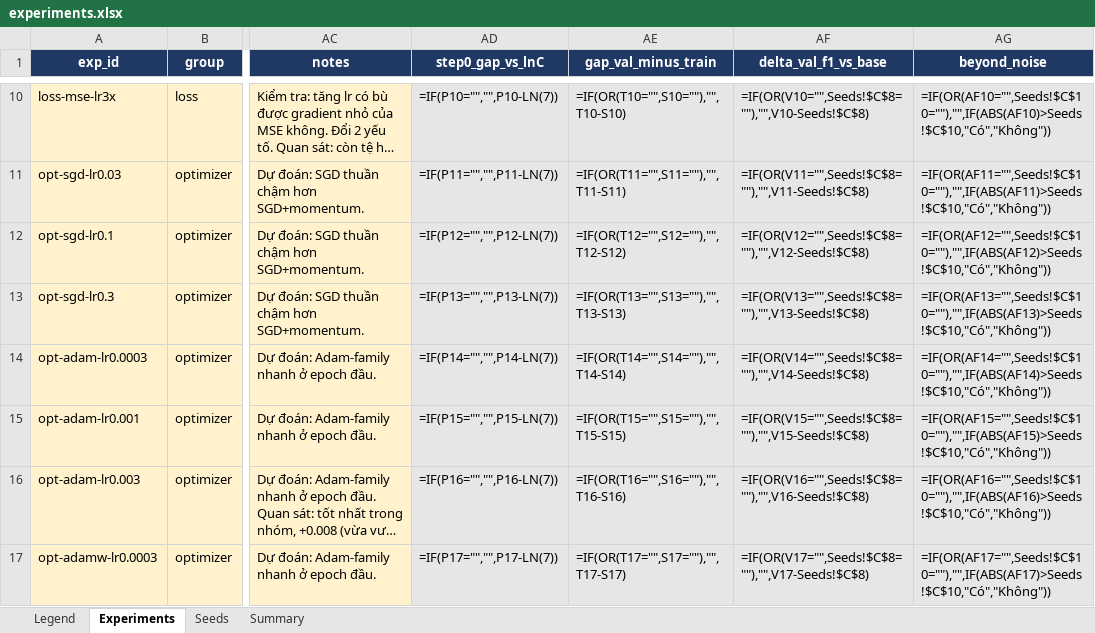
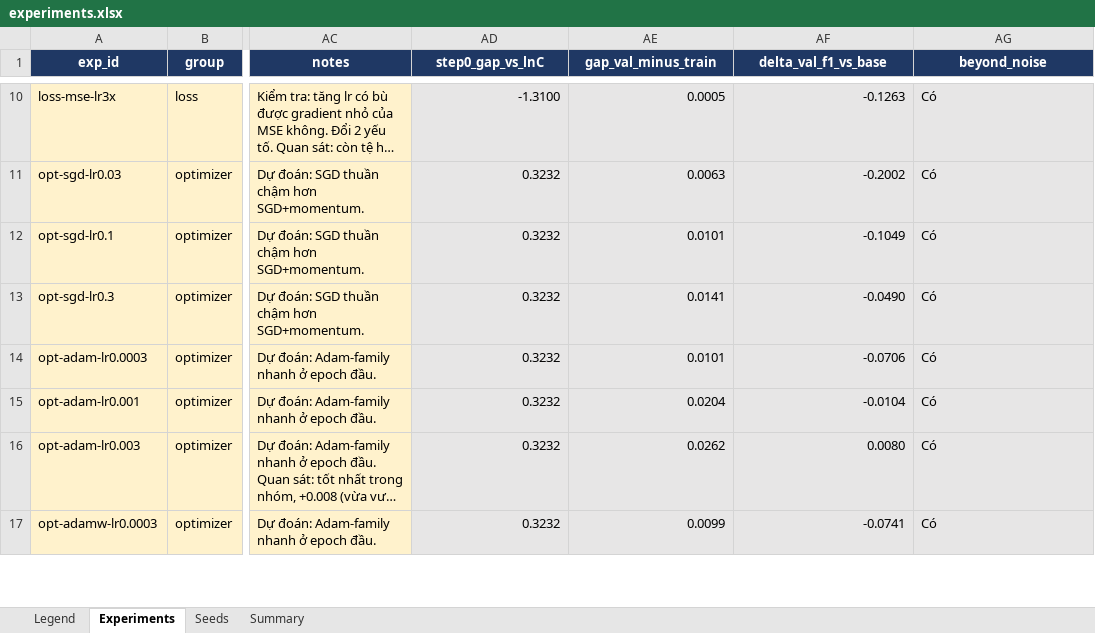
Before and after one commit to kascenite/K4-Track4-Day1-Neuralnetwork, an Excel workbook: submission_2A202602715/experiments.xlsx, sheet Experiments, drawn as a sheet; only a part is shown, gaps mark what is left out; long unchanged cells end in …; values as stored, in another font and other column widths than the file's, no borders; formulas without a stored value are shown as written; charts and pictures not drawn; the diff covers the shown part only; the diff names each change by its address in the sheet, - before the commit and + after, or states it on an @@ line.

```diff
--- a/submission_2A202602715/experiments.xlsx (sheet Experiments)
+++ b/submission_2A202602715/experiments.xlsx (sheet Experiments)
-AD10 (step0_gap_vs_lnC): =IF(P10="","",P10-LN(7))
+AD10 (step0_gap_vs_lnC): -1.3100
-AE10 (gap_val_minus_train): =IF(OR(T10="",S10=""),"",T10-S10)
+AE10 (gap_val_minus_train): 0.0005
-AF10 (delta_val_f1_vs_base): =IF(OR(V10="",Seeds!$C$8=""),"",V10-Seeds!$C$8)
+AF10 (delta_val_f1_vs_base): -0.1263
-AG10 (beyond_noise): =IF(OR(AF10="",Seeds!$C$10=""),"",IF(ABS(AF10)>Seeds!$C$10,"Có","Không"))
+AG10 (beyond_noise): Có
-AD11 (step0_gap_vs_lnC): =IF(P11="","",P11-LN(7))
+AD11 (step0_gap_vs_lnC): 0.3232
-AE11 (gap_val_minus_train): =IF(OR(T11="",S11=""),"",T11-S11)
+AE11 (gap_val_minus_train): 0.0063
-AF11 (delta_val_f1_vs_base): =IF(OR(V11="",Seeds!$C$8=""),"",V11-Seeds!$C$8)
+AF11 (delta_val_f1_vs_base): -0.2002
-AG11 (beyond_noise): =IF(OR(AF11="",Seeds!$C$10=""),"",IF(ABS(AF11)>Seeds!$C$10,"Có","Không"))
+AG11 (beyond_noise): Có
-AD12 (step0_gap_vs_lnC): =IF(P12="","",P12-LN(7))
+AD12 (step0_gap_vs_lnC): 0.3232
-AE12 (gap_val_minus_train): =IF(OR(T12="",S12=""),"",T12-S12)
+AE12 (gap_val_minus_train): 0.0101
-AF12 (delta_val_f1_vs_base): =IF(OR(V12="",Seeds!$C$8=""),"",V12-Seeds!$C$8)
+AF12 (delta_val_f1_vs_base): -0.1049
-AG12 (beyond_noise): =IF(OR(AF12="",Seeds!$C$10=""),"",IF(ABS(AF12)>Seeds!$C$10,"Có","Không"))
+AG12 (beyond_noise): Có
-AD13 (step0_gap_vs_lnC): =IF(P13="","",P13-LN(7))
+AD13 (step0_gap_vs_lnC): 0.3232
-AE13 (gap_val_minus_train): =IF(OR(T13="",S13=""),"",T13-S13)
+AE13 (gap_val_minus_train): 0.0141
-AF13 (delta_val_f1_vs_base): =IF(OR(V13="",Seeds!$C$8=""),"",V13-Seeds!$C$8)
+AF13 (delta_val_f1_vs_base): -0.0490
-AG13 (beyond_noise): =IF(OR(AF13="",Seeds!$C$10=""),"",IF(ABS(AF13)>Seeds!$C$10,"Có","Không"))
+AG13 (beyond_noise): Có
-AD14 (step0_gap_vs_lnC): =IF(P14="","",P14-LN(7))
+AD14 (step0_gap_vs_lnC): 0.3232
-AE14 (gap_val_minus_train): =IF(OR(T14="",S14=""),"",T14-S14)
+AE14 (gap_val_minus_train): 0.0101
-AF14 (delta_val_f1_vs_base): =IF(OR(V14="",Seeds!$C$8=""),"",V14-Seeds!$C$8)
+AF14 (delta_val_f1_vs_base): -0.0706
-AG14 (beyond_noise): =IF(OR(AF14="",Seeds!$C$10=""),"",IF(ABS(AF14)>Seeds!$C$10,"Có","Không"))
+AG14 (beyond_noise): Có
-AD15 (step0_gap_vs_lnC): =IF(P15="","",P15-LN(7))
+AD15 (step0_gap_vs_lnC): 0.3232
-AE15 (gap_val_minus_train): =IF(OR(T15="",S15=""),"",T15-S15)
+AE15 (gap_val_minus_train): 0.0204
-AF15 (delta_val_f1_vs_base): =IF(OR(V15="",Seeds!$C$8=""),"",V15-Seeds!$C$8)
+AF15 (delta_val_f1_vs_base): -0.0104
-AG15 (beyond_noise): =IF(OR(AF15="",Seeds!$C$10=""),"",IF(ABS(AF15)>Seeds!$C$10,"Có","Không"))
+AG15 (beyond_noise): Có
-AD16 (step0_gap_vs_lnC): =IF(P16="","",P16-LN(7))
+AD16 (step0_gap_vs_lnC): 0.3232
-AE16 (gap_val_minus_train): =IF(OR(T16="",S16=""),"",T16-S16)
+AE16 (gap_val_minus_train): 0.0262
-AF16 (delta_val_f1_vs_base): =IF(OR(V16="",Seeds!$C$8=""),"",V16-Seeds!$C$8)
+AF16 (delta_val_f1_vs_base): 0.0080
-AG16 (beyond_noise): =IF(OR(AF16="",Seeds!$C$10=""),"",IF(ABS(AF16)>Seeds!$C$10,"Có","Không"))
+AG16 (beyond_noise): Có
-AD17 (step0_gap_vs_lnC): =IF(P17="","",P17-LN(7))
+AD17 (step0_gap_vs_lnC): 0.3232
-AE17 (gap_val_minus_train): =IF(OR(T17="",S17=""),"",T17-S17)
+AE17 (gap_val_minus_train): 0.0099
-AF17 (delta_val_f1_vs_base): =IF(OR(V17="",Seeds!$C$8=""),"",V17-Seeds!$C$8)
+AF17 (delta_val_f1_vs_base): -0.0741
-AG17 (beyond_noise): =IF(OR(AF17="",Seeds!$C$10=""),"",IF(ABS(AF17)>Seeds!$C$10,"Có","Không"))
+AG17 (beyond_noise): Có
```
Also changed, not shown: 21 removed rows and 124 edited cells elsewhere in this sheet, sheet Summary, sheet Seeds, formulas that keep their value, charts or pictures.
